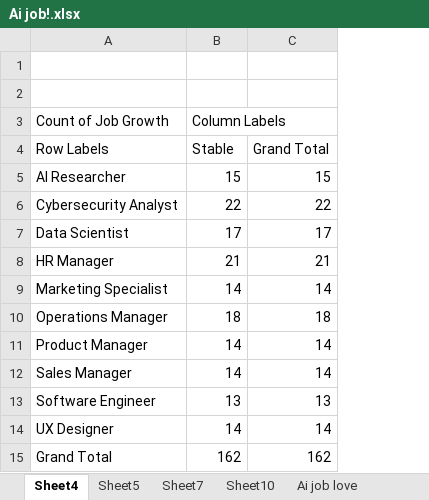
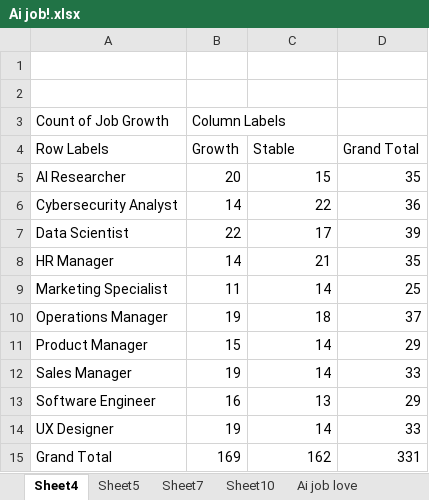
Before and after one commit to Saintemmydrake/AI-Job-Analysis, an Excel workbook: Ai job!.xlsx, sheet Sheet4, drawn as a sheet; values as stored, in another font and other column widths than the file's, no borders; the diff names each change by its address in the sheet, - before the commit and + after, or states it on an @@ line.

```diff
--- a/Ai job!.xlsx (sheet Sheet4)
+++ b/Ai job!.xlsx (sheet Sheet4)
+column D (Grand Total), rows 5-15: 35 | 36 | 39 | 35 | 25 | 37 | 29 | 33 | 29 | 33 | 331
-B4: Stable
+B4: Growth
-C4: Grand Total
+C4: Stable
-B5 (Growth): 15
+B5 (Growth): 20
-B6 (Growth): 22
+B6 (Growth): 14
-B7 (Growth): 17
+B7 (Growth): 22
-B8 (Growth): 21
+B8 (Growth): 14
-B9 (Growth): 14
+B9 (Growth): 11
-B10 (Growth): 18
+B10 (Growth): 19
-B11 (Growth): 14
+B11 (Growth): 15
-B12 (Growth): 14
+B12 (Growth): 19
-B13 (Growth): 13
+B13 (Growth): 16
-B14 (Growth): 14
+B14 (Growth): 19
-B15 (Growth): 162
+B15 (Growth): 169
```
Also changed, not shown: sheet Sheet10, sheet Sheet5, charts or pictures.
